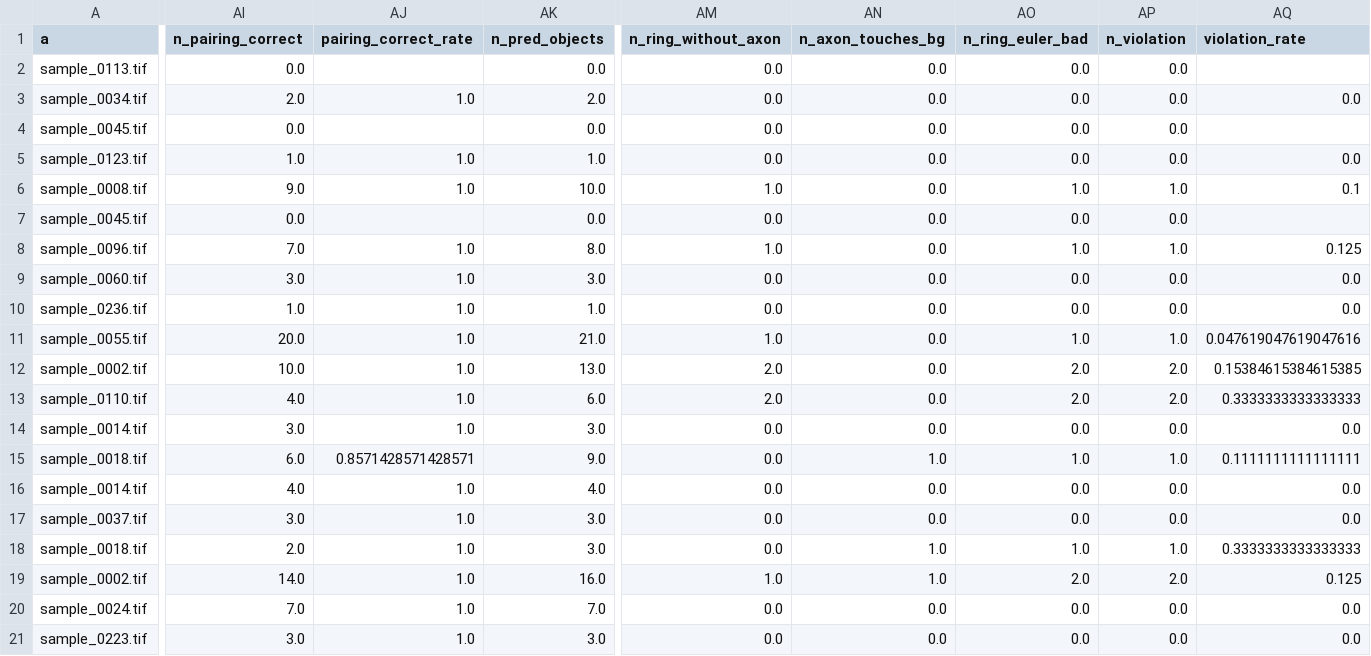
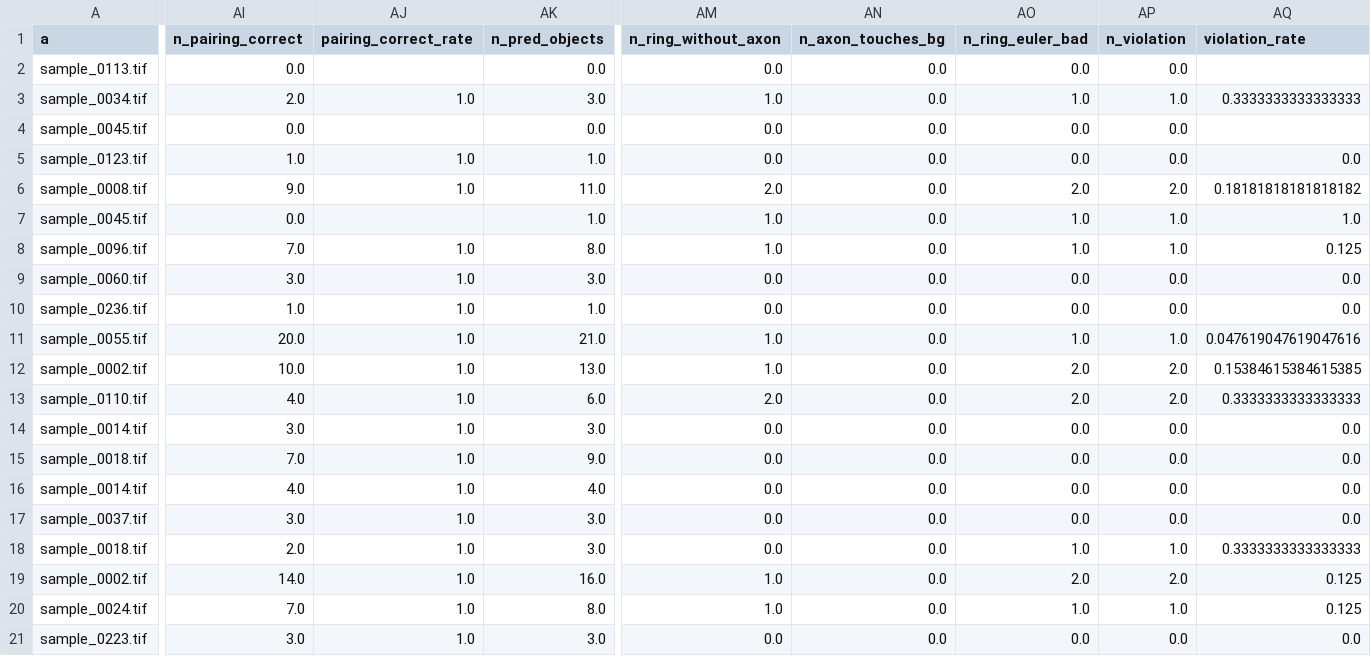
Before and after one commit to faheemgurkani/tem-axon-myelin-paired-instance-seg, a CSV file: results/day2/ceilings_pairs.csv, drawn as a sheet; only a part is shown, gaps mark what is left out; the diff covers the shown part only; the diff names each change by its address in the sheet, - before the commit and + after, or states it on an @@ line.

Commit message:
Day 3-4 partial: nnU-Net dataset (D-24 big patch), R1, AxonPath zero-shot, oracles (T-07..T-13)
- nnU-Net Dataset501: labels {bg, axon, myelin, ignore}. Ignore is 15.8% of
  pixels. Planned and preprocessed locally.
- D-24: new 2d_bigpatch configuration (896x1152, batch 3; same pixels per
  step). The planner's 448x576 patch is smaller than a median fiber.
- R1 (GT semantics -> shared watershed): F1@0.5 0.99994 and g-MAE 0.0017 on
  266 images. The pairing rule is not an error source.
- GT violation baseline: 6.1%.
- AxonPath zero-shot on dev-val: F1@0.5 0.784, Dice 0.71/0.62, g-MAE 0.060.
  Inner-cylinder fallback to the axon instance added.
- Oracles (O-sel, O-sel-broad, O-sep, O-bnd) with paired cluster-bootstrap
  gains.
- Diagnostics fix: violations are checked on the raw prediction.
- Ceilings re-run: F1 0.929 between annotators, 0 merges/splits.
- Chunked, retrying Modal uploader.

```diff
--- a/results/day2/ceilings_pairs.csv
+++ b/results/day2/ceilings_pairs.csv
-AK3 (n_pred_objects): 2.0
+AK3 (n_pred_objects): 3.0
-AM3 (n_ring_without_axon): 0.0
+AM3 (n_ring_without_axon): 1.0
-AO3 (n_ring_euler_bad): 0.0
+AO3 (n_ring_euler_bad): 1.0
-AP3 (n_violation): 0.0
+AP3 (n_violation): 1.0
-AQ3 (violation_rate): 0.0
+AQ3 (violation_rate): 0.3333333333333333
-AK6 (n_pred_objects): 10.0
+AK6 (n_pred_objects): 11.0
-AM6 (n_ring_without_axon): 1.0
+AM6 (n_ring_without_axon): 2.0
-AO6 (n_ring_euler_bad): 1.0
+AO6 (n_ring_euler_bad): 2.0
-AP6 (n_violation): 1.0
+AP6 (n_violation): 2.0
-AQ6 (violation_rate): 0.1
+AQ6 (violation_rate): 0.18181818181818182
-AK7 (n_pred_objects): 0.0
+AK7 (n_pred_objects): 1.0
-AM7 (n_ring_without_axon): 0.0
+AM7 (n_ring_without_axon): 1.0
-AO7 (n_ring_euler_bad): 0.0
+AO7 (n_ring_euler_bad): 1.0
-AP7 (n_violation): 0.0
+AP7 (n_violation): 1.0
-AQ7 (violation_rate): (empty)
+AQ7 (violation_rate): 1.0
-AM12 (n_ring_without_axon): 2.0
+AM12 (n_ring_without_axon): 1.0
-AI15 (n_pairing_correct): 6.0
+AI15 (n_pairing_correct): 7.0
-AJ15 (pairing_correct_rate): 0.8571428571428571
+AJ15 (pairing_correct_rate): 1.0
-AN15 (n_axon_touches_bg): 1.0
+AN15 (n_axon_touches_bg): 0.0
-AO15 (n_ring_euler_bad): 1.0
+AO15 (n_ring_euler_bad): 0.0
-AP15 (n_violation): 1.0
+AP15 (n_violation): 0.0
-AQ15 (violation_rate): 0.1111111111111111
+AQ15 (violation_rate): 0.0
-AN18:AN19 (n_axon_touches_bg): 1.0
+AN18:AN19 (n_axon_touches_bg): 0.0
-AK20 (n_pred_objects): 7.0
+AK20 (n_pred_objects): 8.0
-AM20 (n_ring_without_axon): 0.0
+AM20 (n_ring_without_axon): 1.0
-AO20 (n_ring_euler_bad): 0.0
+AO20 (n_ring_euler_bad): 1.0
-AP20 (n_violation): 0.0
+AP20 (n_violation): 1.0
-AQ20 (violation_rate): 0.0
+AQ20 (violation_rate): 0.125
```
Also changed, not shown: 19 edited cells elsewhere in this file, 26 other files.
